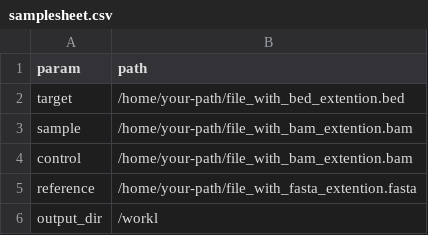
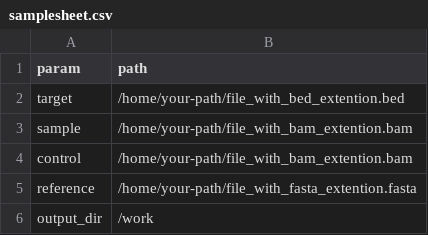
Before and after one commit to ishamada/contranf, a CSV file: samplesheet.csv, drawn as a sheet.

Commit message:
updates

```diff
--- a/samplesheet.csv
+++ b/samplesheet.csv
@@ -5,2 +5,2 @@ control,/home/your-path/file_with_bam_extention.bam
 reference,/home/your-path/file_with_fasta_extention.fasta
-output_dir,/workl
+output_dir,/work
```
